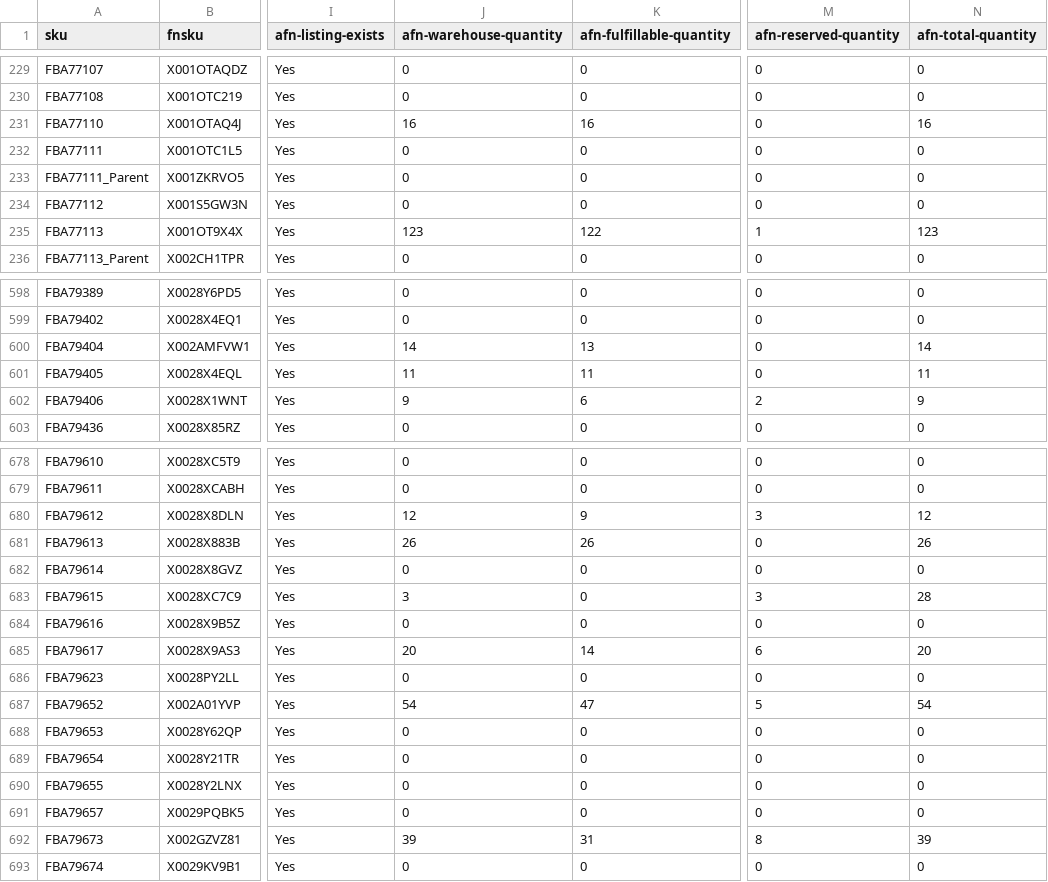
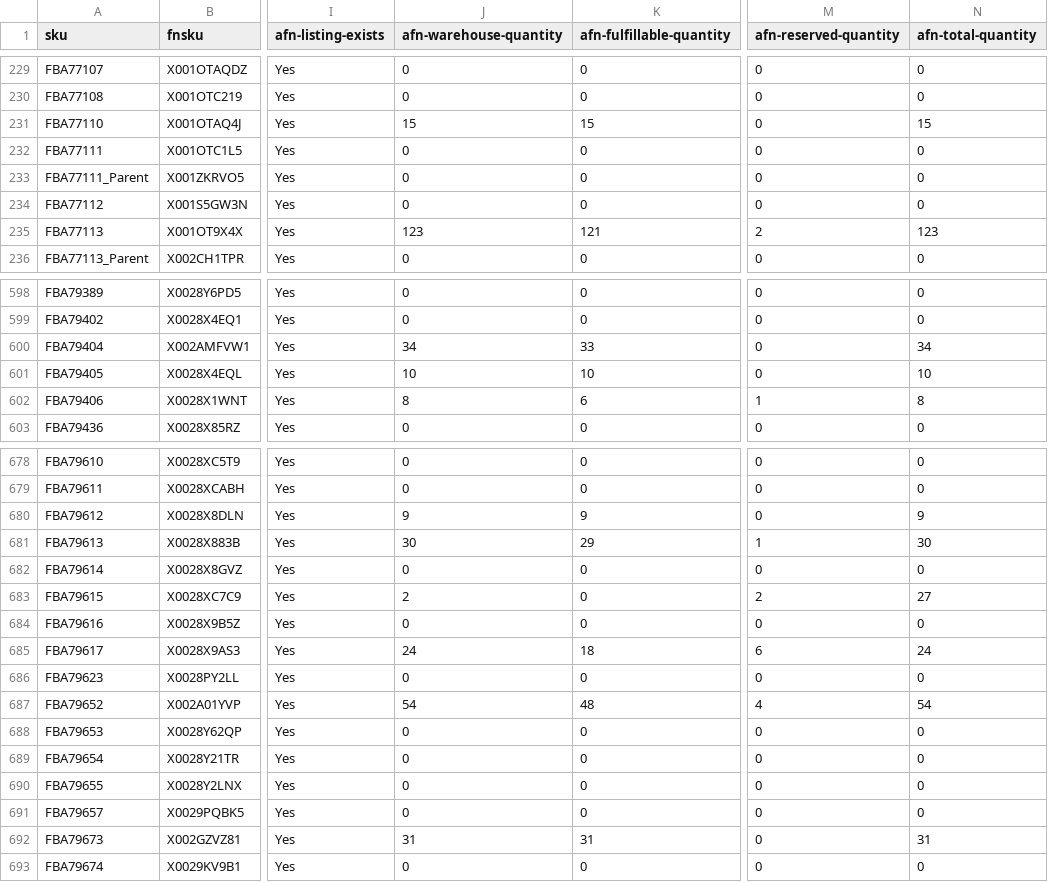
Before and after one commit to nitesh-lang/am-replenishment, a CSV file: data/input/inventory_amazon_viomi.csv, drawn as a sheet; only a part is shown, gaps mark what is left out; the diff covers the shown part only; the diff names each change by its address in the sheet, - before the commit and + after, or states it on an @@ line.

```diff
--- a/data/input/inventory_amazon_viomi.csv
+++ b/data/input/inventory_amazon_viomi.csv
-J231 (afn-warehouse-quantity): 16
+J231 (afn-warehouse-quantity): 15
-K231 (afn-fulfillable-quantity): 16
+K231 (afn-fulfillable-quantity): 15
-N231 (afn-total-quantity): 16
+N231 (afn-total-quantity): 15
-K235 (afn-fulfillable-quantity): 122
+K235 (afn-fulfillable-quantity): 121
-M235 (afn-reserved-quantity): 1
+M235 (afn-reserved-quantity): 2
-J600 (afn-warehouse-quantity): 14
+J600 (afn-warehouse-quantity): 34
-K600 (afn-fulfillable-quantity): 13
+K600 (afn-fulfillable-quantity): 33
-N600 (afn-total-quantity): 14
+N600 (afn-total-quantity): 34
-J601 (afn-warehouse-quantity): 11
+J601 (afn-warehouse-quantity): 10
-K601 (afn-fulfillable-quantity): 11
+K601 (afn-fulfillable-quantity): 10
-N601 (afn-total-quantity): 11
+N601 (afn-total-quantity): 10
-J602 (afn-warehouse-quantity): 9
+J602 (afn-warehouse-quantity): 8
-M602 (afn-reserved-quantity): 2
+M602 (afn-reserved-quantity): 1
-N602 (afn-total-quantity): 9
+N602 (afn-total-quantity): 8
-J680 (afn-warehouse-quantity): 12
+J680 (afn-warehouse-quantity): 9
-M680 (afn-reserved-quantity): 3
+M680 (afn-reserved-quantity): 0
-N680 (afn-total-quantity): 12
+N680 (afn-total-quantity): 9
-J681 (afn-warehouse-quantity): 26
+J681 (afn-warehouse-quantity): 30
-K681 (afn-fulfillable-quantity): 26
+K681 (afn-fulfillable-quantity): 29
-M681 (afn-reserved-quantity): 0
+M681 (afn-reserved-quantity): 1
-N681 (afn-total-quantity): 26
+N681 (afn-total-quantity): 30
-J683 (afn-warehouse-quantity): 3
+J683 (afn-warehouse-quantity): 2
-M683 (afn-reserved-quantity): 3
+M683 (afn-reserved-quantity): 2
-N683 (afn-total-quantity): 28
+N683 (afn-total-quantity): 27
-J685 (afn-warehouse-quantity): 20
+J685 (afn-warehouse-quantity): 24
-K685 (afn-fulfillable-quantity): 14
+K685 (afn-fulfillable-quantity): 18
-N685 (afn-total-quantity): 20
+N685 (afn-total-quantity): 24
-K687 (afn-fulfillable-quantity): 47
+K687 (afn-fulfillable-quantity): 48
-M687 (afn-reserved-quantity): 5
+M687 (afn-reserved-quantity): 4
-J692 (afn-warehouse-quantity): 39
+J692 (afn-warehouse-quantity): 31
-M692 (afn-reserved-quantity): 8
+M692 (afn-reserved-quantity): 0
-N692 (afn-total-quantity): 39
+N692 (afn-total-quantity): 31
```
Also changed, not shown: 72 edited cells elsewhere in this file, data/input/inbound_shipments_fossil.csv, data/input/inbound_shipments_nexlev.csv, 12 other files.
